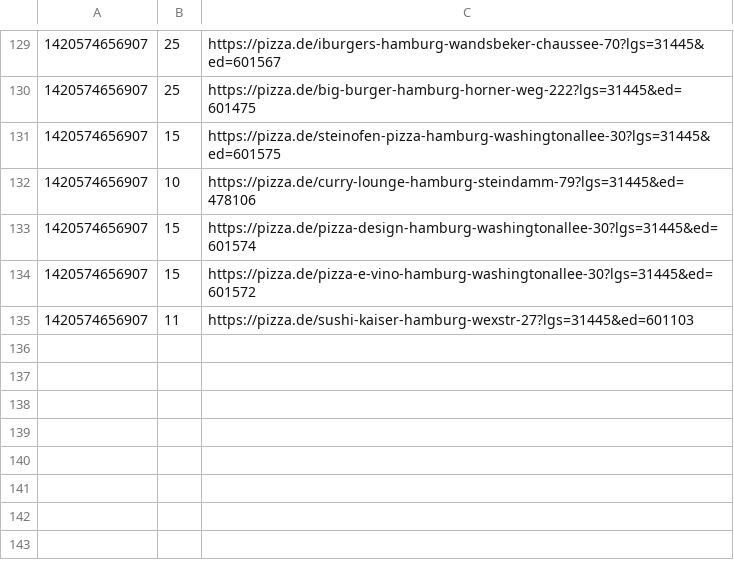
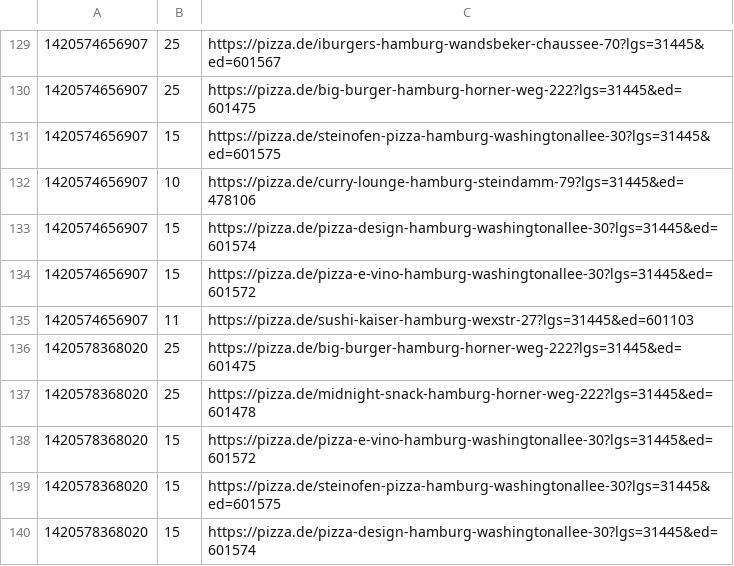
Before and after one commit to pizzadealer/pizzadealer.github.io, a CSV file: data/20539_rothenburgsort.csv, drawn as a sheet; only a part is shown, gaps mark what is left out.

Commit message:
New Data

```diff
--- a/data/20539_rothenburgsort.csv
+++ b/data/20539_rothenburgsort.csv
@@ -135 +135,6 @@
 1420574656907,11,https://pizza.de/sushi-kaiser-hamburg-wexstr-27?lgs=31445&ed=601103
+1420578368020,25,https://pizza.de/big-burger-hamburg-horner-weg-222?lgs=31445&ed=601475
+1420578368020,25,https://pizza.de/midnight-snack-hamburg-horner-weg-222?lgs=31445&ed=601478
+1420578368020,15,https://pizza.de/pizza-e-vino-hamburg-washingtonallee-30?lgs=31445&ed=601572
+1420578368020,15,https://pizza.de/steinofen-pizza-hamburg-washingtonallee-30?lgs=31445&ed=601575
+1420578368020,15,https://pizza.de/pizza-design-hamburg-washingtonallee-30?lgs=31445&ed=601574
```
Also changed, not shown: data/20355_st_pauli.csv, 1 other file.
